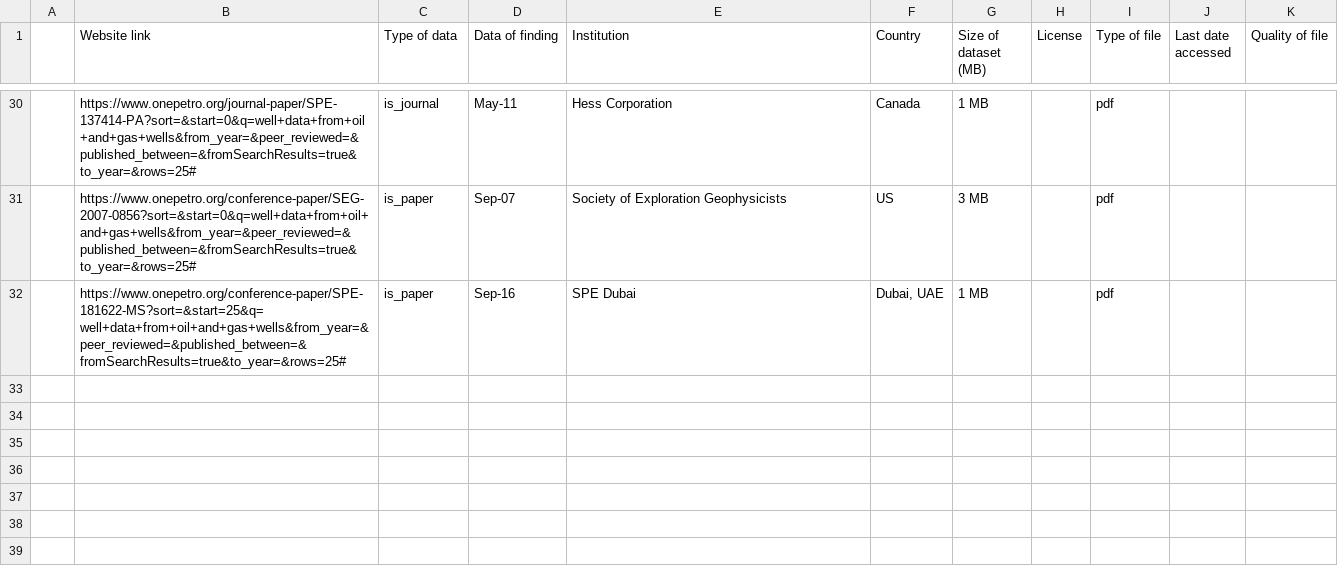
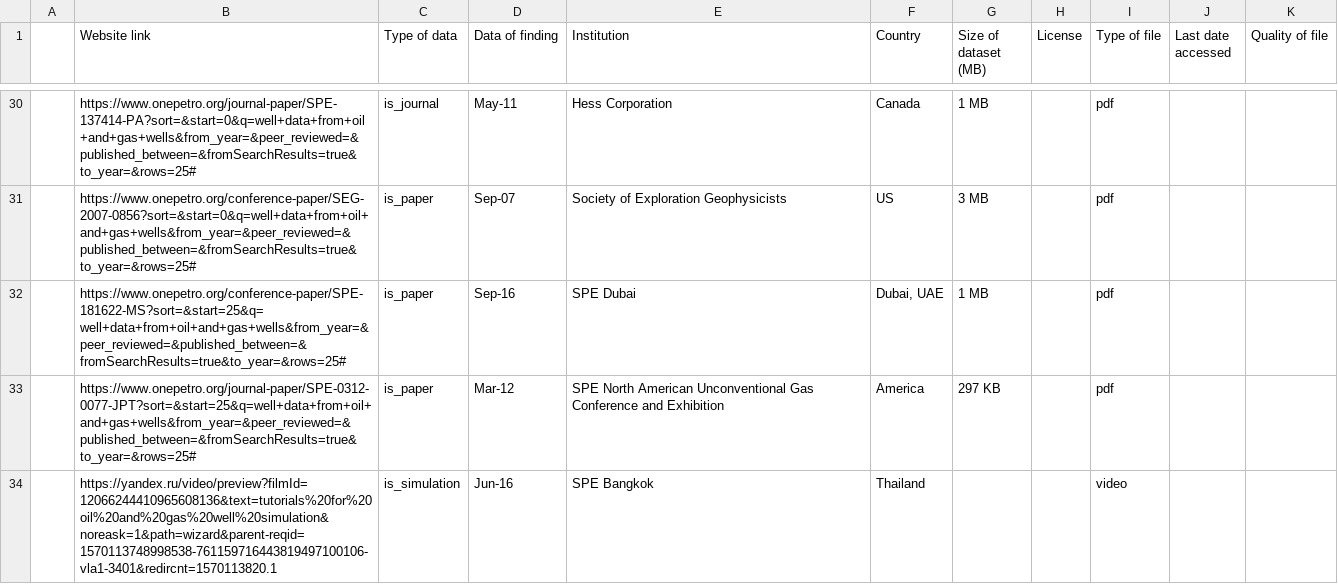
Before and after one commit to Rutheecia/Data-repository-on-RE, a CSV file: Dataset Git.csv, drawn as a sheet; only a part is shown, gaps mark what is left out; the diff names each change by its address in the sheet, - before the commit and + after, or states it on an @@ line.

Commit message:
changes to links and Dataset.Git

```diff
--- a/Dataset Git.csv
+++ b/Dataset Git.csv
+row 33:  | https://www.onepetro.org/journal-paper/SPE-0312-0077-JPT?sort=&start=25&q=well+data+from+oil+and+gas+wells&from_year=&peer_reviewed=&published_between=&fromSearchResults=true&to_year=&rows=25# | is_paper | Mar-12 | SPE North American Unconventional Gas Conference and Exhibition | America | 297 KB |  | pdf
+row 34:  | https://yandex.ru/video/preview?filmId=12066244410965608136&text=tutorials%20for%20oil%20and%20gas%20well%20simulation&noreask=1&path=wizard&parent-reqid=1570113748998538-761159716443819497100106-vla1-3401&redircnt=1570113820.1 | is_simulation | Jun-16 | SPE Bangkok | Thailand |  |  | video
```
Also changed, not shown: 1 other file.
